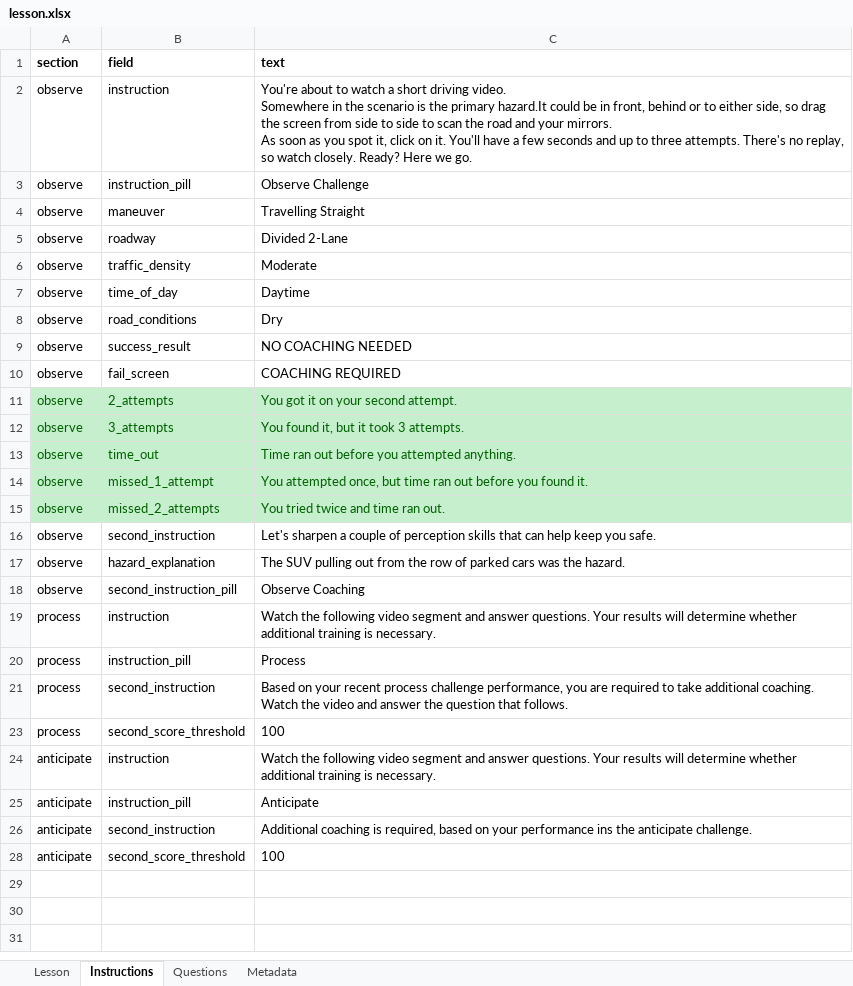
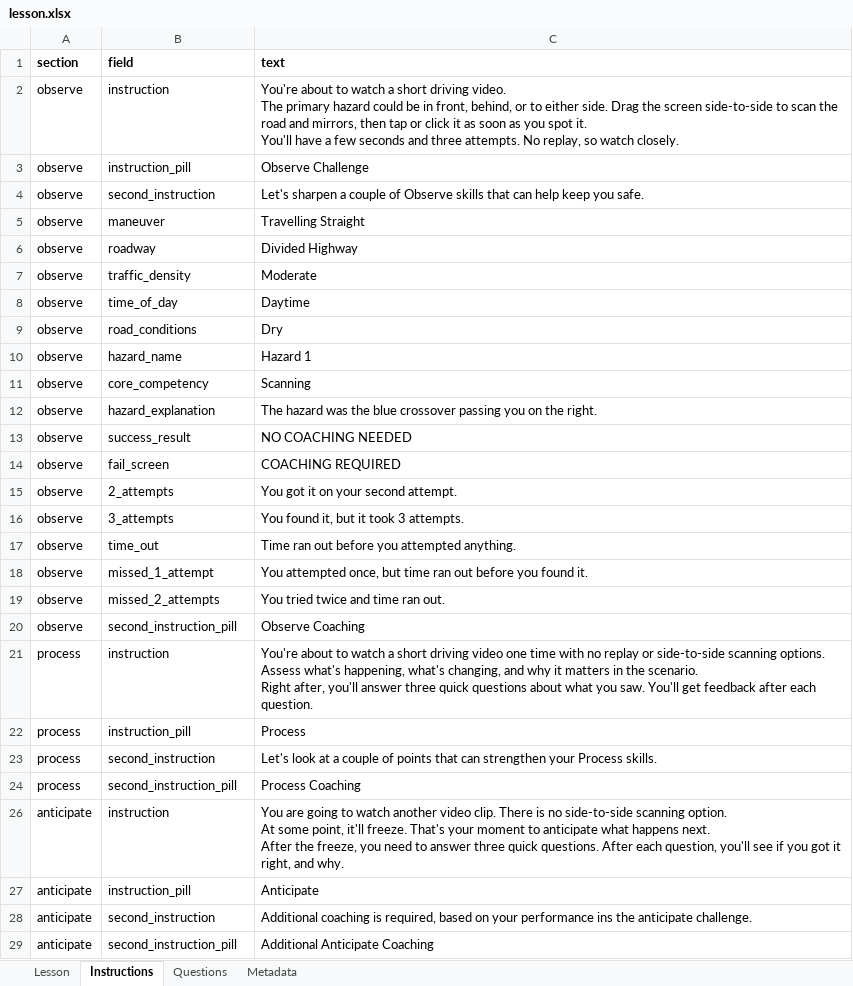
Before and after one commit to MlatreilleCAP/hazard-perception-v2, an Excel workbook: public/inroads-mvp-import-template/lesson.xlsx, sheet Instructions, drawn as a sheet; values as stored, in another font and other column widths than the file's, no borders; removed rows and columns are numbered as before the commit, all else as after; ↵ is a line break in a cell; the diff names each change by its address in the sheet, - before the commit and + after, or states it on an @@ line.

```diff
--- a/public/inroads-mvp-import-template/lesson.xlsx (sheet Instructions)
+++ b/public/inroads-mvp-import-template/lesson.xlsx (sheet Instructions)
-C2 (text): …driving video. ↵ Somewhere in the scenario is the primary hazard.It could be in front, behind or to either side, so drag the screen from side to side to scan the road and your mirrors. ↵ As soon as you spot it, click on it. You'll have a few seconds and up to three attempts. There's no replay, so watch closely. Ready? Here we go.
+C2 (text): …driving video. ↵ The primary hazard could be in front, behind, or to either side. Drag the screen side-to-side to scan the road and mirrors, then tap or click it as soon as you spot it. ↵ You'll have a few seconds and three attempts. No replay, so watch closely.
+row 4: observe | second_instruction | Let's sharpen a couple of Observe skills that can help keep you safe.
-C6 (text): Divided 2-Lane
+C6 (text): Divided Highway
+row 10: observe | hazard_name | Hazard 1
+row 11: observe | core_competency | Scanning
+row 12: observe | hazard_explanation | The hazard was the blue crossover passing you on the right.
@@ A15:C19 fill: #C6EFCE → none, text colour: #006100 → black @@
-row 16: observe | second_instruction | Let's sharpen a couple of perception skills that can help keep you safe.
-row 17: observe | hazard_explanation | The SUV pulling out from the row of parked cars was the hazard.
-C21 (text): Watch the following video segment and answer questions. Your results will determine whether additional training is necessary.
+C21 (text): You're about to watch a short driving video one time with no replay or side-to-side scanning options. ↵ Assess what's happening, what's changing, and why it matters in the scenario. ↵ Right after, you'll answer three quick questions about what you saw. You'll get feedback after each question.
-C23 (text): Based on your recent process challenge performance, you are required to take additional coaching. Watch the video and answer the question that follows.
+C23 (text): Let's look at a couple of points that can strengthen your Process skills.
-B24 (field): second_score_threshold
+B24 (field): second_instruction_pill
-C24 (text): 100
+C24 (text): Process Coaching
-C26 (text): Watch the following video segment and answer questions. Your results will determine whether additional training is necessary.
+C26 (text): You are going to watch another video clip. There is no side-to-side scanning option. ↵ At some point, it'll freeze. That's your moment to anticipate what happens next. ↵ After the freeze, you need to answer three quick questions. After each question, you'll see if you got it right, and why.
-B29 (field): second_score_threshold
+B29 (field): second_instruction_pill
-C29 (text): 100
+C29 (text): Additional Anticipate Coaching
```
Also changed, not shown: sheet Questions, sheet Metadata, sheet Lesson, hidden cells, 38 other files.
